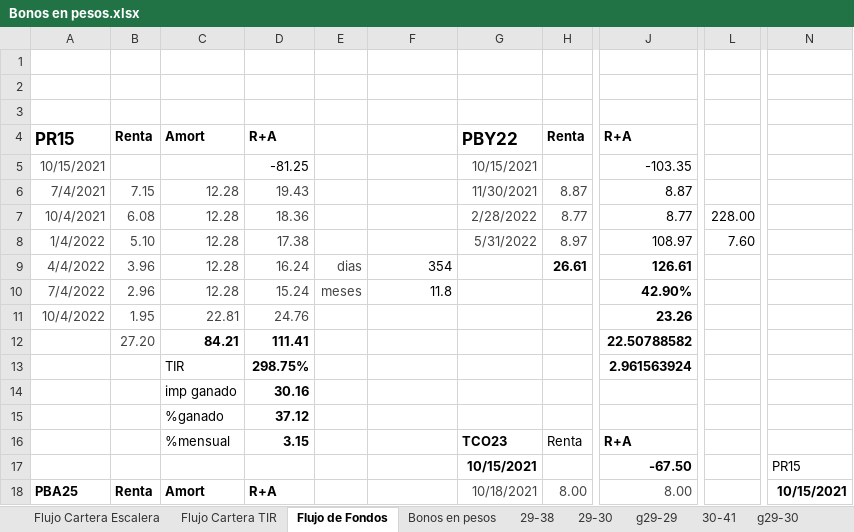
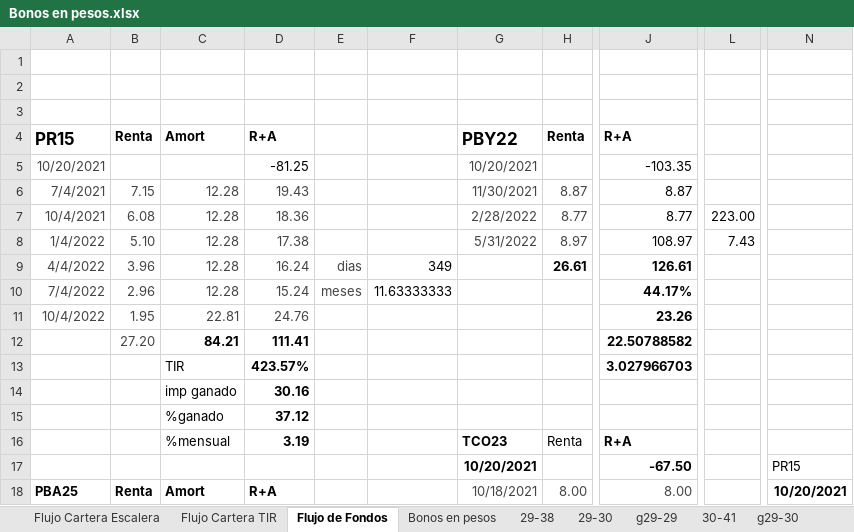
Before and after one commit to alferrelli/Excel-Bonos, an Excel workbook: Bonos en pesos.xlsx, sheet Flujo de Fondos, drawn as a sheet; only a part is shown, gaps mark what is left out; values as stored, in another font and other column widths than the file's, no borders; the diff covers the shown part only; the diff names each change by its address in the sheet, - before the commit and + after, or states it on an @@ line.

```diff
--- a/Bonos en pesos.xlsx (sheet Flujo de Fondos)
+++ b/Bonos en pesos.xlsx (sheet Flujo de Fondos)
-A5: 10/15/2021
+A5: 10/20/2021
-G5: 10/15/2021
+G5: 10/20/2021
-L7: 228.00
+L7: 223.00
-L8: 7.60
+L8: 7.43
-F9: 354
+F9: 349
-F10: 11.8
+F10: 11.63333333
-J10: 42.90%
+J10: 44.17%
-D13: 298.75%
+D13: 423.57%
-J13: 2.961563924
+J13: 3.027966703
-D16: 3.15
+D16: 3.19
-G17: 10/15/2021
+G17: 10/20/2021
-N18: 10/15/2021
+N18: 10/20/2021
```
Also changed, not shown: 14 edited cells elsewhere in this sheet, sheet Flujo Cartera TIR, Bonos en dolares.xlsm.
